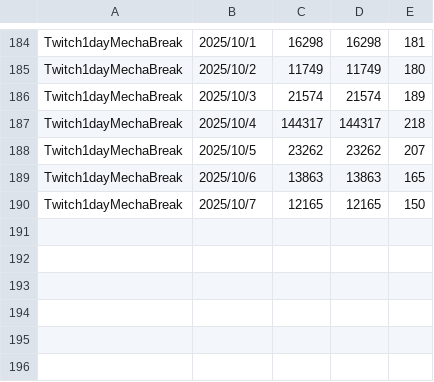
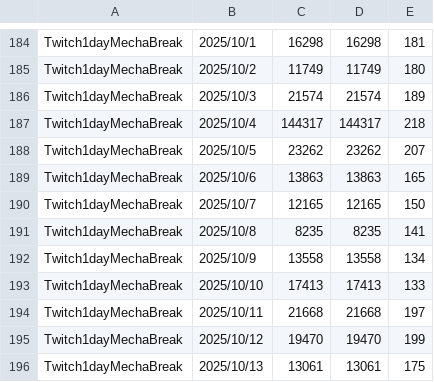
Before and after one commit to iwakiridrcm/youtube-find, a CSV file: Twitch1dayMecha/Twitch1dayMecha.csv, drawn as a sheet; only a part is shown, gaps mark what is left out; the diff names each change by its address in the sheet, - before the commit and + after, or states it on an @@ line.

```diff
--- a/Twitch1dayMecha/Twitch1dayMecha.csv
+++ b/Twitch1dayMecha/Twitch1dayMecha.csv
+row 191: Twitch1dayMechaBreak | 2025/10/8 | 8235 | 8235 | 141
+row 192: Twitch1dayMechaBreak | 2025/10/9 | 13558 | 13558 | 134
+row 193: Twitch1dayMechaBreak | 2025/10/10 | 17413 | 17413 | 133
+row 194: Twitch1dayMechaBreak | 2025/10/11 | 21668 | 21668 | 197
+row 195: Twitch1dayMechaBreak | 2025/10/12 | 19470 | 19470 | 199
+row 196: Twitch1dayMechaBreak | 2025/10/13 | 13061 | 13061 | 175
```
Also changed, not shown: dq10/dq10.csv, gakumasu/gakumasu.csv, 12 other files.
